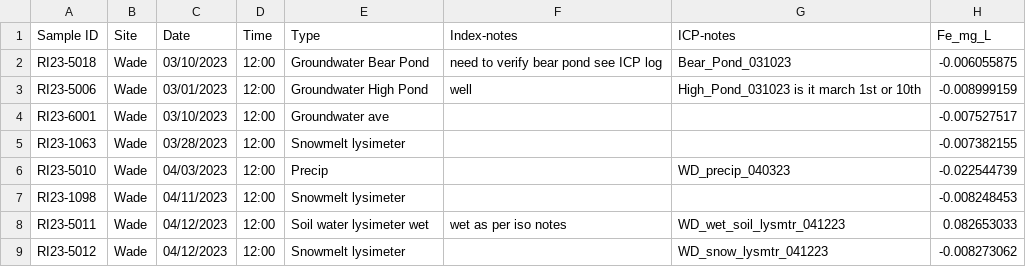
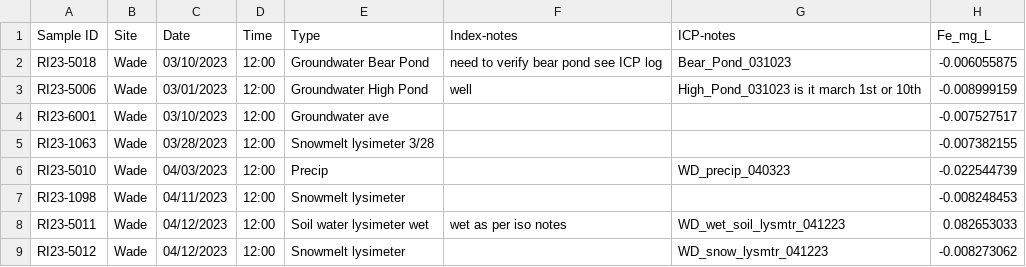
Before and after one commit to MeganEDuffy/EMMA, a CSV file: data/newrnet-chemistry/RI23-endmembers-april-wade.csv, drawn as a sheet; only a part is shown; the diff names each change by its address in the sheet, - before the commit and + after, or states it on an @@ line.

Commit message:
finished wade 23 emmas one freshet event

```diff
--- a/data/newrnet-chemistry/RI23-endmembers-april-wade.csv
+++ b/data/newrnet-chemistry/RI23-endmembers-april-wade.csv
-E5 (Type): Snowmelt lysimeter
+E5 (Type): Snowmelt lysimeter 3/28
```
Also changed, not shown: data/newrnet-chemistry/RI23-endmembers-march-wade.csv, 3 other files.
